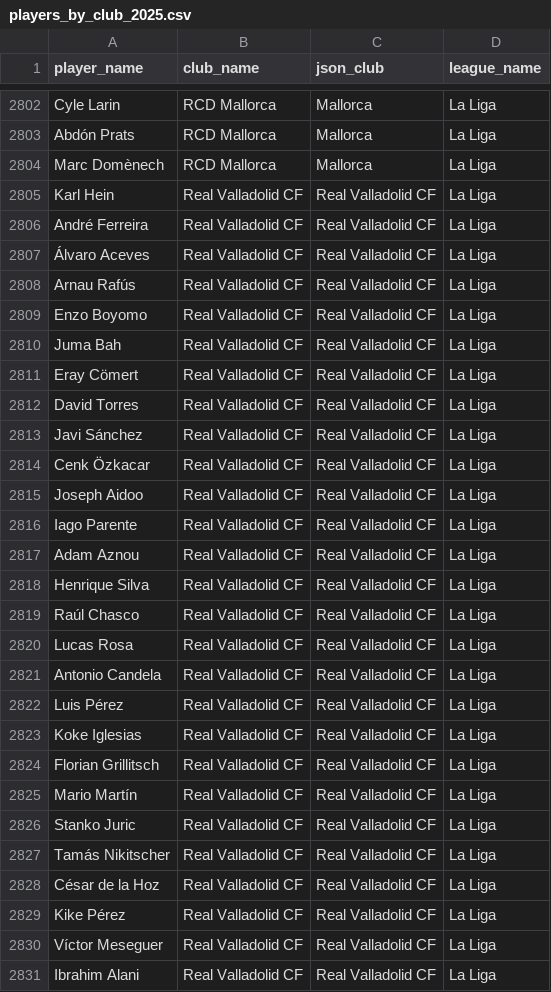
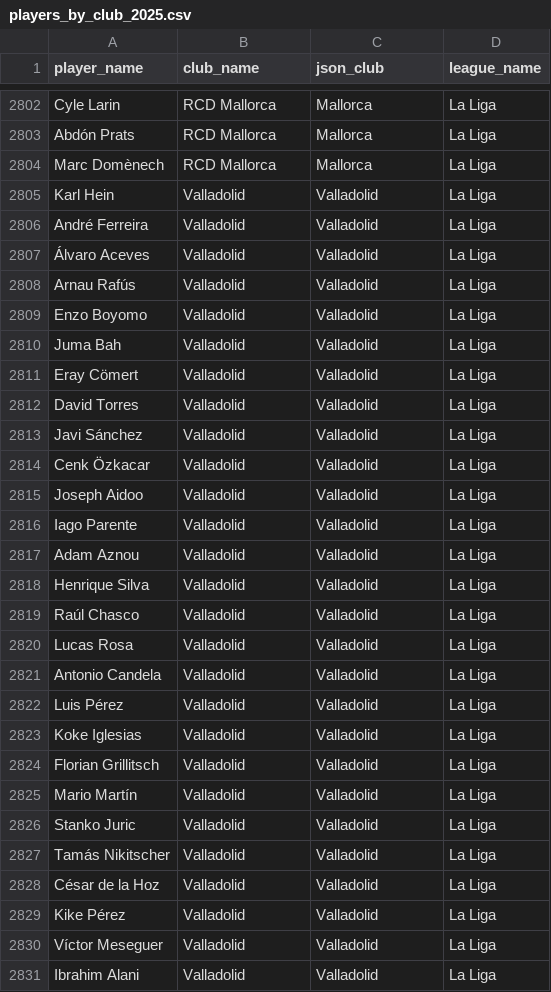
Before and after one commit to joaopssa/BISS, a CSV file: public/data/players/players_by_club_2025.csv, drawn as a sheet; only a part is shown, gaps mark what is left out; the diff covers the shown part only.

```diff
--- a/public/data/players/players_by_club_2025.csv
+++ b/public/data/players/players_by_club_2025.csv
@@ -2804,28 +2804,28 @@ Abdón Prats,RCD Mallorca,Mallorca,La Liga
 Marc Domènech,RCD Mallorca,Mallorca,La Liga
-Karl Hein,Real Valladolid CF,Real Valladolid CF,La Liga
-André Ferreira,Real Valladolid CF,Real Valladolid CF,La Liga
-Álvaro Aceves,Real Valladolid CF,Real Valladolid CF,La Liga
-Arnau Rafús,Real Valladolid CF,Real Valladolid CF,La Liga
-Enzo Boyomo,Real Valladolid CF,Real Valladolid CF,La Liga
-Juma Bah,Real Valladolid CF,Real Valladolid CF,La Liga
-Eray Cömert,Real Valladolid CF,Real Valladolid CF,La Liga
-David Torres,Real Valladolid CF,Real Valladolid CF,La Liga
-Javi Sánchez,Real Valladolid CF,Real Valladolid CF,La Liga
-Cenk Özkacar,Real Valladolid CF,Real Valladolid CF,La Liga
-Joseph Aidoo,Real Valladolid CF,Real Valladolid CF,La Liga
-Iago Parente,Real Valladolid CF,Real Valladolid CF,La Liga
-Adam Aznou,Real Valladolid CF,Real Valladolid CF,La Liga
-Henrique Silva,Real Valladolid CF,Real Valladolid CF,La Liga
-Raúl Chasco,Real Valladolid CF,Real Valladolid CF,La Liga
-Lucas Rosa,Real Valladolid CF,Real Valladolid CF,La Liga
-Antonio Candela,Real Valladolid CF,Real Valladolid CF,La Liga
-Luis Pérez,Real Valladolid CF,Real Valladolid CF,La Liga
-Koke Iglesias,Real Valladolid CF,Real Valladolid CF,La Liga
-Florian Grillitsch,Real Valladolid CF,Real Valladolid CF,La Liga
-Mario Martín,Real Valladolid CF,Real Valladolid CF,La Liga
-Stanko Juric,Real Valladolid CF,Real Valladolid CF,La Liga
-Tamás Nikitscher,Real Valladolid CF,Real Valladolid CF,La Liga
-César de la Hoz,Real Valladolid CF,Real Valladolid CF,La Liga
-Kike Pérez,Real Valladolid CF,Real Valladolid CF,La Liga
-Víctor Meseguer,Real Valladolid CF,Real Valladolid CF,La Liga
-Ibrahim Alani,Real Valladolid CF,Real Valladolid CF,La Liga
+Karl Hein,Valladolid,Valladolid,La Liga
+André Ferreira,Valladolid,Valladolid,La Liga
+Álvaro Aceves,Valladolid,Valladolid,La Liga
+Arnau Rafús,Valladolid,Valladolid,La Liga
+Enzo Boyomo,Valladolid,Valladolid,La Liga
+Juma Bah,Valladolid,Valladolid,La Liga
+Eray Cömert,Valladolid,Valladolid,La Liga
+David Torres,Valladolid,Valladolid,La Liga
+Javi Sánchez,Valladolid,Valladolid,La Liga
+Cenk Özkacar,Valladolid,Valladolid,La Liga
+Joseph Aidoo,Valladolid,Valladolid,La Liga
+Iago Parente,Valladolid,Valladolid,La Liga
+Adam Aznou,Valladolid,Valladolid,La Liga
+Henrique Silva,Valladolid,Valladolid,La Liga
+Raúl Chasco,Valladolid,Valladolid,La Liga
+Lucas Rosa,Valladolid,Valladolid,La Liga
+Antonio Candela,Valladolid,Valladolid,La Liga
+Luis Pérez,Valladolid,Valladolid,La Liga
+Koke Iglesias,Valladolid,Valladolid,La Liga
+Florian Grillitsch,Valladolid,Valladolid,La Liga
+Mario Martín,Valladolid,Valladolid,La Liga
+Stanko Juric,Valladolid,Valladolid,La Liga
+Tamás Nikitscher,Valladolid,Valladolid,La Liga
+César de la Hoz,Valladolid,Valladolid,La Liga
+Kike Pérez,Valladolid,Valladolid,La Liga
+Víctor Meseguer,Valladolid,Valladolid,La Liga
+Ibrahim Alani,Valladolid,Valladolid,La Liga
```
Also changed, not shown: 72 edited cells elsewhere in this file, Backend/data/matches/laliga/laliga_2020_21.csv, Backend/data/matches/ligue1/ligue1_2014_15.csv, 49 other files.
